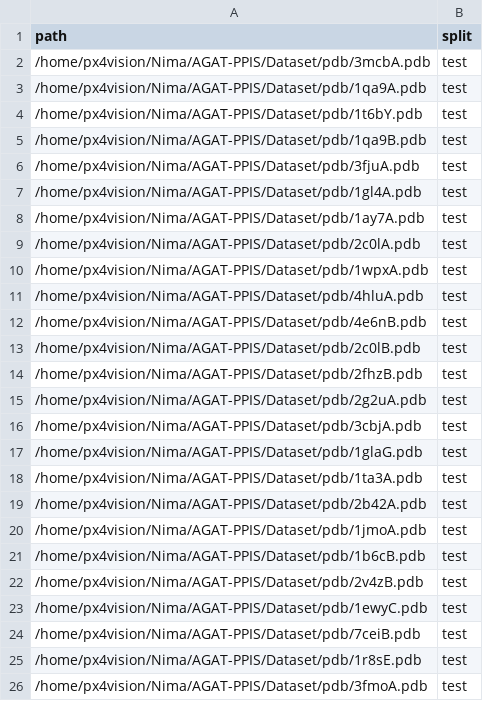
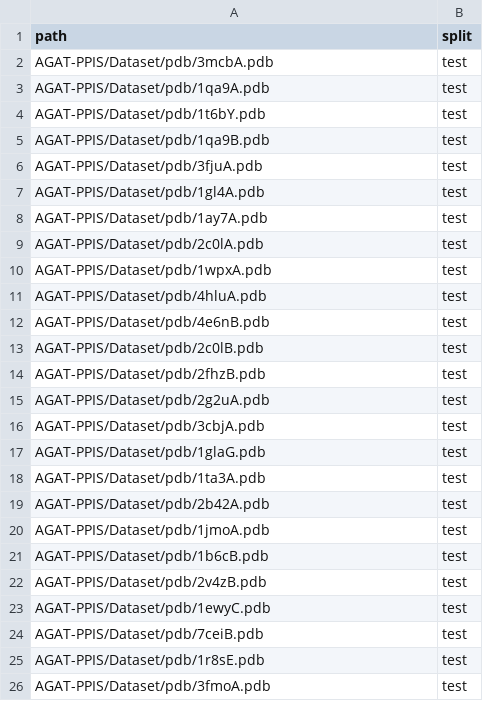
Before and after one commit to nimahmoodi1/fastfusion-if, a CSV file: manifests/benchmark/bench_btest.csv, drawn as a sheet.

```diff
--- a/manifests/benchmark/bench_btest.csv
+++ b/manifests/benchmark/bench_btest.csv
@@ -1,26 +1,26 @@
 path,split
-/home/px4vision/Nima/AGAT-PPIS/Dataset/pdb/3mcbA.pdb,test
-/home/px4vision/Nima/AGAT-PPIS/Dataset/pdb/1qa9A.pdb,test
-/home/px4vision/Nima/AGAT-PPIS/Dataset/pdb/1t6bY.pdb,test
-/home/px4vision/Nima/AGAT-PPIS/Dataset/pdb/1qa9B.pdb,test
-/home/px4vision/Nima/AGAT-PPIS/Dataset/pdb/3fjuA.pdb,test
-/home/px4vision/Nima/AGAT-PPIS/Dataset/pdb/1gl4A.pdb,test
-/home/px4vision/Nima/AGAT-PPIS/Dataset/pdb/1ay7A.pdb,test
-/home/px4vision/Nima/AGAT-PPIS/Dataset/pdb/2c0lA.pdb,test
-/home/px4vision/Nima/AGAT-PPIS/Dataset/pdb/1wpxA.pdb,test
-/home/px4vision/Nima/AGAT-PPIS/Dataset/pdb/4hluA.pdb,test
-/home/px4vision/Nima/AGAT-PPIS/Dataset/pdb/4e6nB.pdb,test
-/home/px4vision/Nima/AGAT-PPIS/Dataset/pdb/2c0lB.pdb,test
-/home/px4vision/Nima/AGAT-PPIS/Dataset/pdb/2fhzB.pdb,test
-/home/px4vision/Nima/AGAT-PPIS/Dataset/pdb/2g2uA.pdb,test
-/home/px4vision/Nima/AGAT-PPIS/Dataset/pdb/3cbjA.pdb,test
-/home/px4vision/Nima/AGAT-PPIS/Dataset/pdb/1glaG.pdb,test
-/home/px4vision/Nima/AGAT-PPIS/Dataset/pdb/1ta3A.pdb,test
-/home/px4vision/Nima/AGAT-PPIS/Dataset/pdb/2b42A.pdb,test
-/home/px4vision/Nima/AGAT-PPIS/Dataset/pdb/1jmoA.pdb,test
-/home/px4vision/Nima/AGAT-PPIS/Dataset/pdb/1b6cB.pdb,test
-/home/px4vision/Nima/AGAT-PPIS/Dataset/pdb/2v4zB.pdb,test
-/home/px4vision/Nima/AGAT-PPIS/Dataset/pdb/1ewyC.pdb,test
-/home/px4vision/Nima/AGAT-PPIS/Dataset/pdb/7ceiB.pdb,test
-/home/px4vision/Nima/AGAT-PPIS/Dataset/pdb/1r8sE.pdb,test
-/home/px4vision/Nima/AGAT-PPIS/Dataset/pdb/3fmoA.pdb,test
+AGAT-PPIS/Dataset/pdb/3mcbA.pdb,test
+AGAT-PPIS/Dataset/pdb/1qa9A.pdb,test
+AGAT-PPIS/Dataset/pdb/1t6bY.pdb,test
+AGAT-PPIS/Dataset/pdb/1qa9B.pdb,test
+AGAT-PPIS/Dataset/pdb/3fjuA.pdb,test
+AGAT-PPIS/Dataset/pdb/1gl4A.pdb,test
+AGAT-PPIS/Dataset/pdb/1ay7A.pdb,test
+AGAT-PPIS/Dataset/pdb/2c0lA.pdb,test
+AGAT-PPIS/Dataset/pdb/1wpxA.pdb,test
+AGAT-PPIS/Dataset/pdb/4hluA.pdb,test
+AGAT-PPIS/Dataset/pdb/4e6nB.pdb,test
+AGAT-PPIS/Dataset/pdb/2c0lB.pdb,test
+AGAT-PPIS/Dataset/pdb/2fhzB.pdb,test
+AGAT-PPIS/Dataset/pdb/2g2uA.pdb,test
+AGAT-PPIS/Dataset/pdb/3cbjA.pdb,test
+AGAT-PPIS/Dataset/pdb/1glaG.pdb,test
+AGAT-PPIS/Dataset/pdb/1ta3A.pdb,test
+AGAT-PPIS/Dataset/pdb/2b42A.pdb,test
+AGAT-PPIS/Dataset/pdb/1jmoA.pdb,test
+AGAT-PPIS/Dataset/pdb/1b6cB.pdb,test
+AGAT-PPIS/Dataset/pdb/2v4zB.pdb,test
+AGAT-PPIS/Dataset/pdb/1ewyC.pdb,test
+AGAT-PPIS/Dataset/pdb/7ceiB.pdb,test
+AGAT-PPIS/Dataset/pdb/1r8sE.pdb,test
+AGAT-PPIS/Dataset/pdb/3fmoA.pdb,test
```
Also changed, not shown: manifests/benchmark/bench_test60.csv, manifests/benchmark/bench_ubtest.csv, 10 other files.
